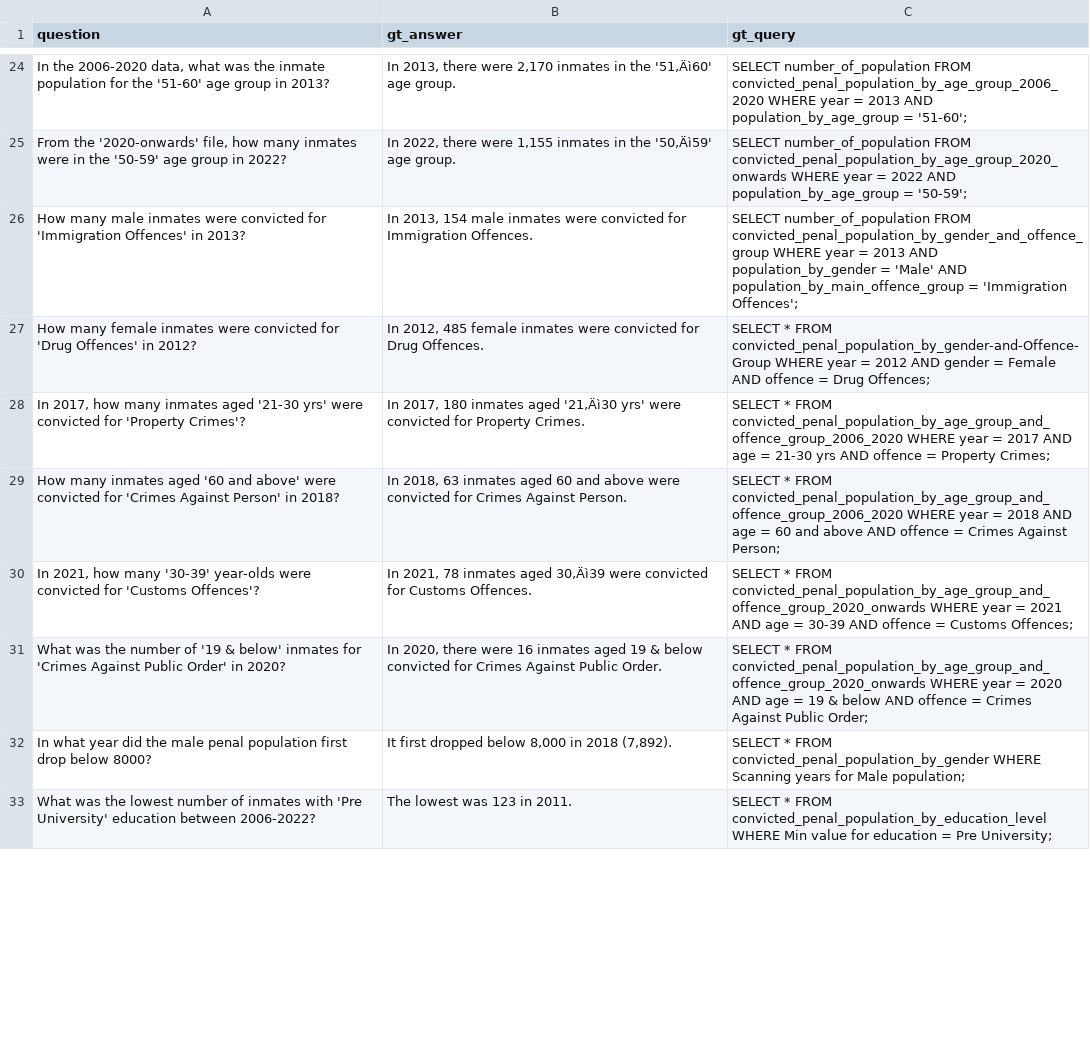
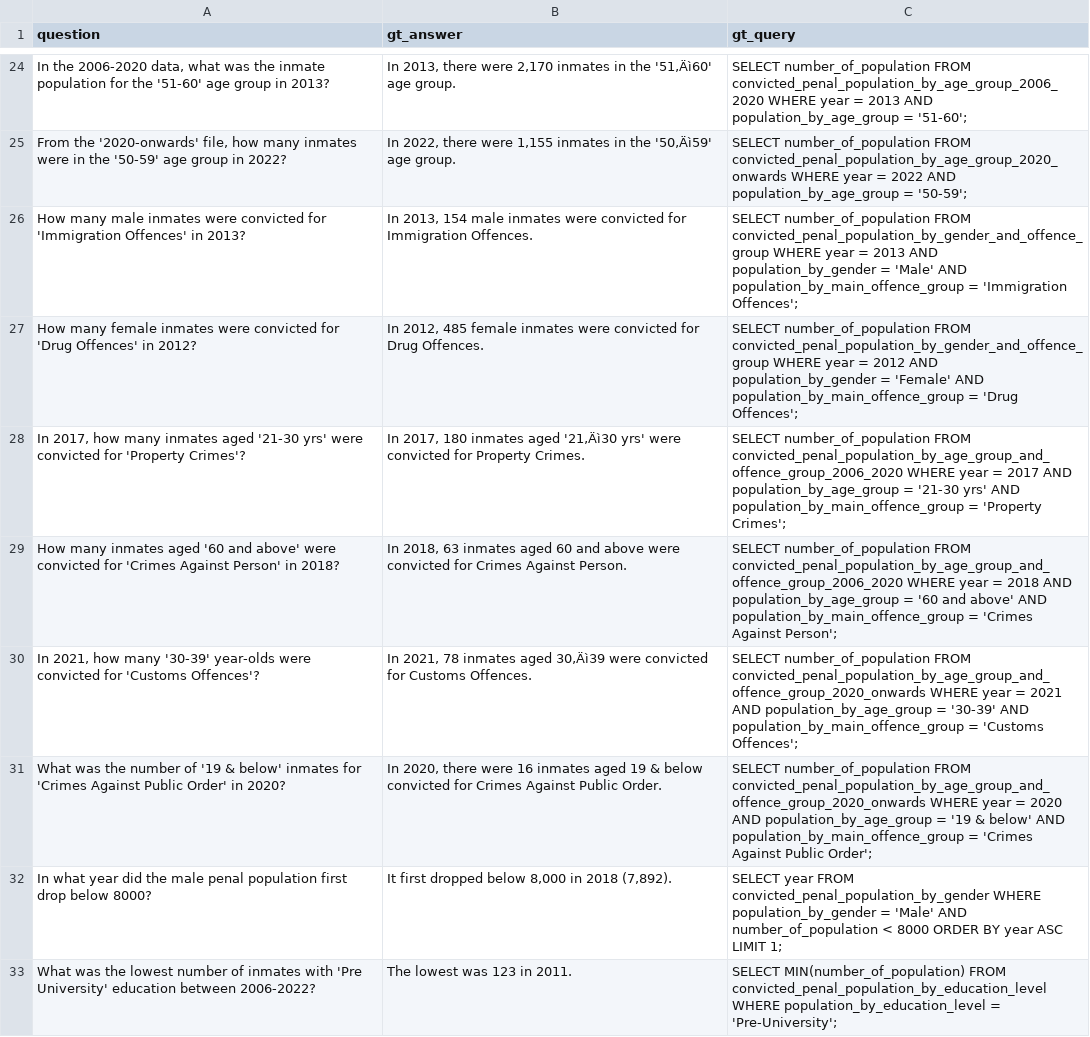
Before and after one commit to Joo-ooo/AMS-RAG, a CSV file: Datasets/Benchmark Dataset/sql_benchmark.csv, drawn as a sheet; only a part is shown, gaps mark what is left out; the diff covers the shown part only; the diff names each change by its address in the sheet, - before the commit and + after, or states it on an @@ line.

Commit message:
Added Benchmark Results for base + simpledirectoryreader

```diff
--- a/Datasets/Benchmark Dataset/sql_benchmark.csv
+++ b/Datasets/Benchmark Dataset/sql_benchmark.csv
-C27 (gt_query): SELECT * FROM convicted_penal_population_by_gender-and-Offence-Group WHERE year = 2012 AND gender = Female AND offence = Drug Offences;
+C27 (gt_query): SELECT number_of_population FROM convicted_penal_population_by_gender_and_offence_group WHERE year = 2012 AND population_by_gender = 'Female' AND population_by_main_offence_group = 'Drug Offences';
-C28 (gt_query): SELECT * FROM convicted_penal_population_by_age_group_and_offence_group_2006_2020 WHERE year = 2017 AND age = 21-30 yrs AND offence = Property Crimes;
+C28 (gt_query): SELECT number_of_population FROM convicted_penal_population_by_age_group_and_offence_group_2006_2020 WHERE year = 2017 AND population_by_age_group = '21-30 yrs' AND population_by_main_offence_group = 'Property Crimes';
-C29 (gt_query): SELECT * FROM convicted_penal_population_by_age_group_and_offence_group_2006_2020 WHERE year = 2018 AND age = 60 and above AND offence = Crimes Against Person;
+C29 (gt_query): SELECT number_of_population FROM convicted_penal_population_by_age_group_and_offence_group_2006_2020 WHERE year = 2018 AND population_by_age_group = '60 and above' AND population_by_main_offence_group = 'Crimes Against Person';
-C30 (gt_query): SELECT * FROM convicted_penal_population_by_age_group_and_offence_group_2020_onwards WHERE year = 2021 AND age = 30-39 AND offence = Customs Offences;
+C30 (gt_query): SELECT number_of_population FROM convicted_penal_population_by_age_group_and_offence_group_2020_onwards WHERE year = 2021 AND population_by_age_group = '30-39' AND population_by_main_offence_group = 'Customs Offences';
-C31 (gt_query): SELECT * FROM convicted_penal_population_by_age_group_and_offence_group_2020_onwards WHERE year = 2020 AND age = 19 & below AND offence = Crimes Against Public Order;
+C31 (gt_query): SELECT number_of_population FROM convicted_penal_population_by_age_group_and_offence_group_2020_onwards WHERE year = 2020 AND population_by_age_group = '19 & below' AND population_by_main_offence_group = 'Crimes Against Public Order';
-C32 (gt_query): SELECT * FROM convicted_penal_population_by_gender WHERE Scanning years for Male population;
+C32 (gt_query): SELECT year FROM convicted_penal_population_by_gender WHERE population_by_gender = 'Male' AND number_of_population < 8000 ORDER BY year ASC LIMIT 1;
-C33 (gt_query): SELECT * FROM convicted_penal_population_by_education_level WHERE Min value for education = Pre University;
+C33 (gt_query): SELECT MIN(number_of_population) FROM convicted_penal_population_by_education_level WHERE population_by_education_level = 'Pre-University';
```
Also changed, not shown: 63 edited cells elsewhere in this file, 4 other files.
